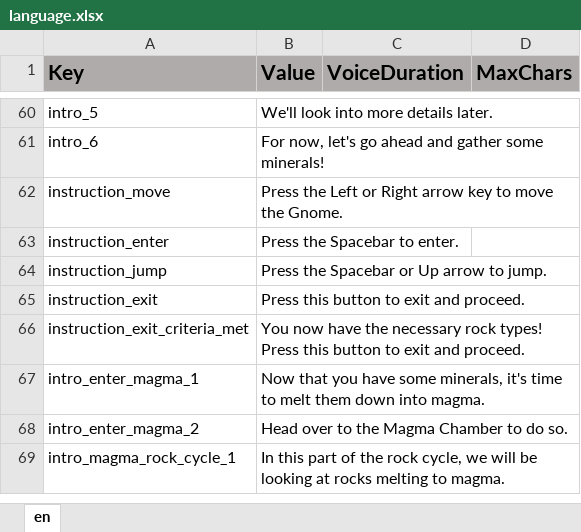
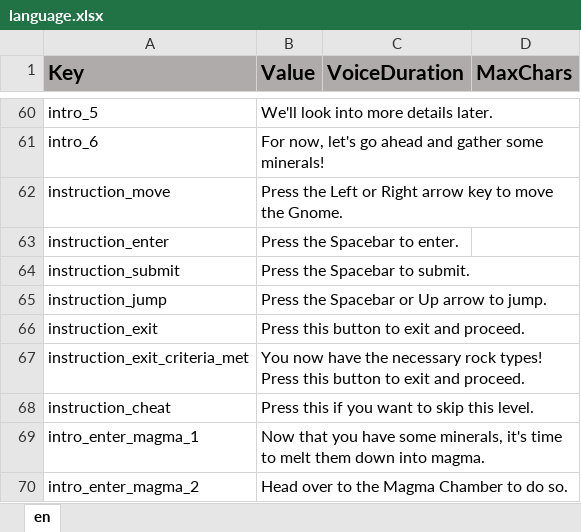
Before and after one commit to ddionisio/LL_RC, an Excel workbook: Language/language.xlsx, sheet en, drawn as a sheet; only a part is shown, gaps mark what is left out; the shorter side is filled out with more unchanged rows; values as stored, in another font and other column widths than the file's, no borders; the diff names each change by its address in the sheet, - before the commit and + after, or states it on an @@ line.

```diff
--- a/Language/language.xlsx (sheet en)
+++ b/Language/language.xlsx (sheet en)
+row 64: instruction_submit | Press the Spacebar to submit.
+row 68: instruction_cheat | Press this if you want to skip this level.
```
Also changed, not shown: 56 other files.
